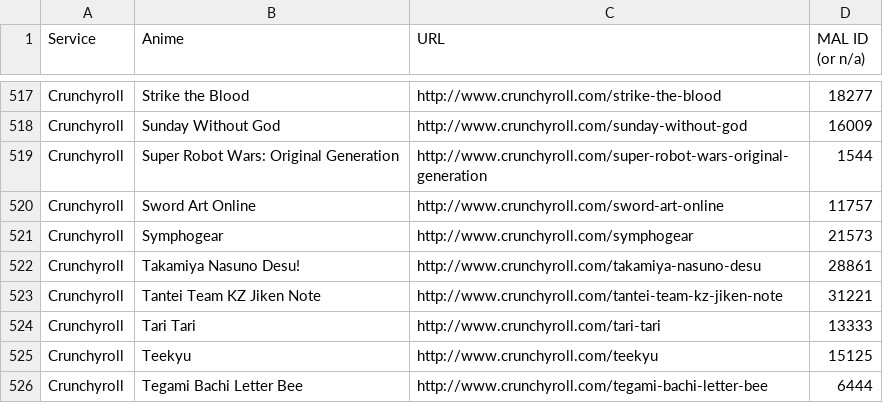
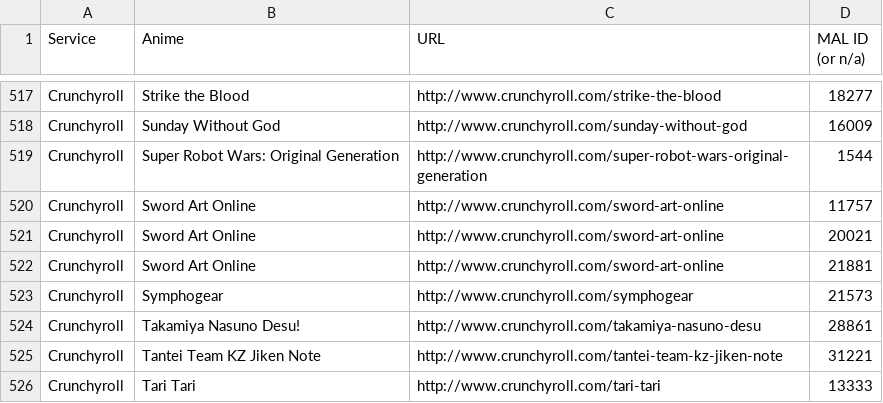
Before and after one commit to LHCGreg/animerecs, a CSV file: AnimeRecs.UpdateStreams/streaming_name_mapping.csv, drawn as a sheet; only a part is shown, gaps mark what is left out; the shorter side is filled out with more unchanged rows; the diff names each change by its address in the sheet, - before the commit and + after, or states it on an @@ line.

Commit message:
Add missing Sword Art Online series to CR.

```diff
--- a/AnimeRecs.UpdateStreams/streaming_name_mapping.csv
+++ b/AnimeRecs.UpdateStreams/streaming_name_mapping.csv
+row 521: Crunchyroll | Sword Art Online | http://www.crunchyroll.com/sword-art-online | 20021
+row 522: Crunchyroll | Sword Art Online | http://www.crunchyroll.com/sword-art-online | 21881
```
Also changed, not shown: 1 other file.
